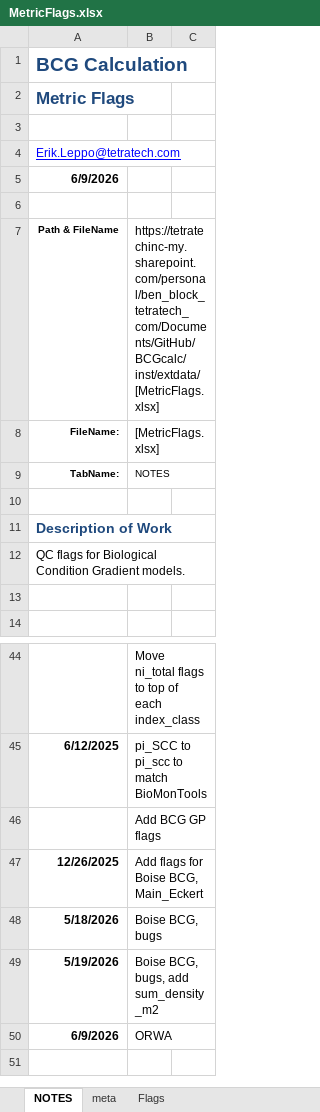
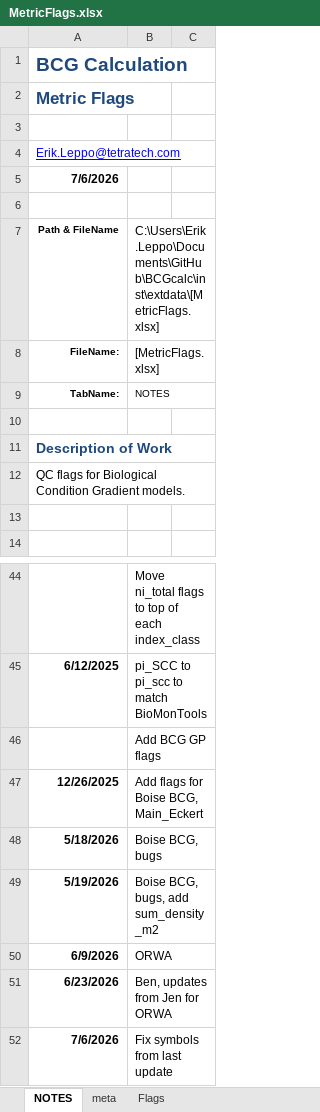
Before and after one commit to leppott/BCGcalc, an Excel workbook: inst/extdata/MetricFlags.xlsx, sheet NOTES, drawn as a sheet; only a part is shown, gaps mark what is left out; values as stored, in another font and other column widths than the file's, no borders; table styles not drawn; the diff names each change by its address in the sheet, - before the commit and + after, or states it on an @@ line.

Commit message:
v2.1.0.9041
* fix: Change Shiny import routine for BCG_Attr and BCG_Attr2
    + Certain conditions the imported file had all values on each row
* fix: Update MetricFlags.xlsx
    + ORWA flags from 2.1.0.9035 file symbols to be R compliant
* docs: Update NEWS file for undocumented updates.
* tests: Add nt_largeriver as a non BioMonTools metric for testing for MetricFlags.xlsx

```diff
--- a/inst/extdata/MetricFlags.xlsx (sheet NOTES)
+++ b/inst/extdata/MetricFlags.xlsx (sheet NOTES)
-A5: 6/9/2026
+A5: 7/6/2026
-B7: https://tetratechinc-my.sharepoint.com/personal/ben_block_tetratech_com/Documents/GitHub/BCGcalc/inst/extdata/[MetricFlags.xlsx]
+B7: C:\Users\Erik.Leppo\Documents\GitHub\BCGcalc\inst\extdata\[MetricFlags.xlsx]
+row 51: 6/23/2026 | Ben, updates from Jen for ORWA
+row 52: 7/6/2026 | Fix symbols from last update
```
Also changed, not shown: sheet Flags, 7 other files.
